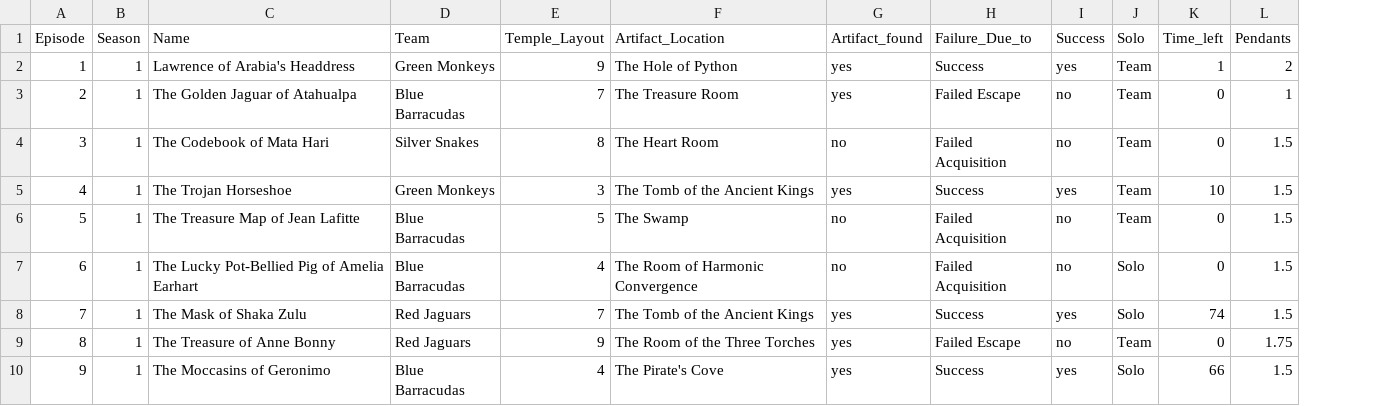
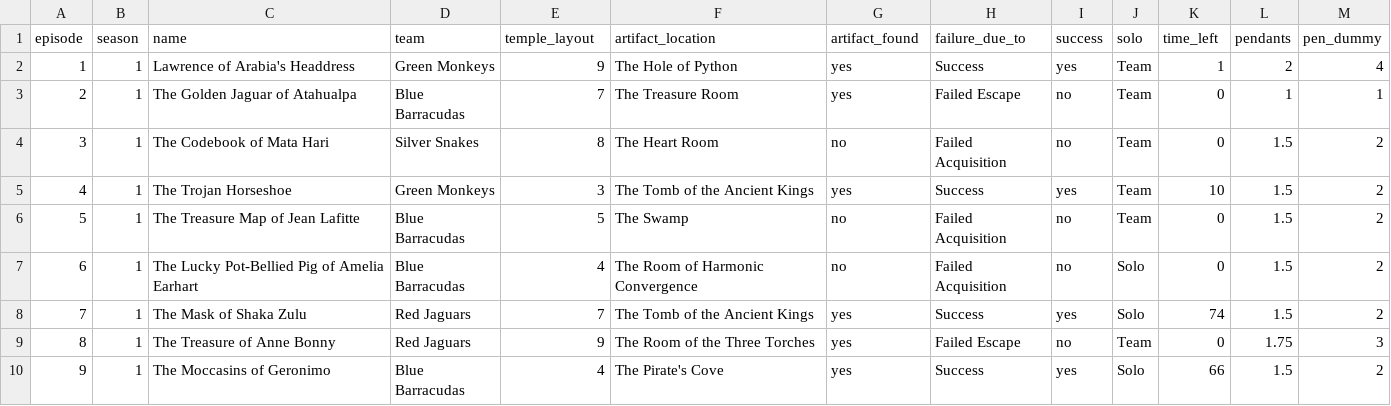
Before and after one commit to Sbrown146/Legends_Temple_Runs_with_Flask, a CSV file: Legends_SQL/static/js/Legends.csv, drawn as a sheet; only a part is shown; removed rows and columns are numbered as before the commit, all else as after; the diff names each change by its address in the sheet, - before the commit and + after, or states it on an @@ line.

```diff
--- a/Legends_SQL/static/js/Legends.csv
+++ b/Legends_SQL/static/js/Legends.csv
+column M, rows 2-10: 4 | 1 | 2 | 2 | 2 | 2 | 2 | 3 | 2
-row 1: Episode | Season | Name | Team | Temple_Layout | Artifact_Location | Artifact_found | Failure_Due_to | Success | Solo | Time_left | Pendants
+row 1: episode | season | name | team | temple_layout | artifact_location | artifact_found | failure_due_to | success | solo | time_left | pendants | pen_dummy
```
Also changed, not shown: 6 other files.
